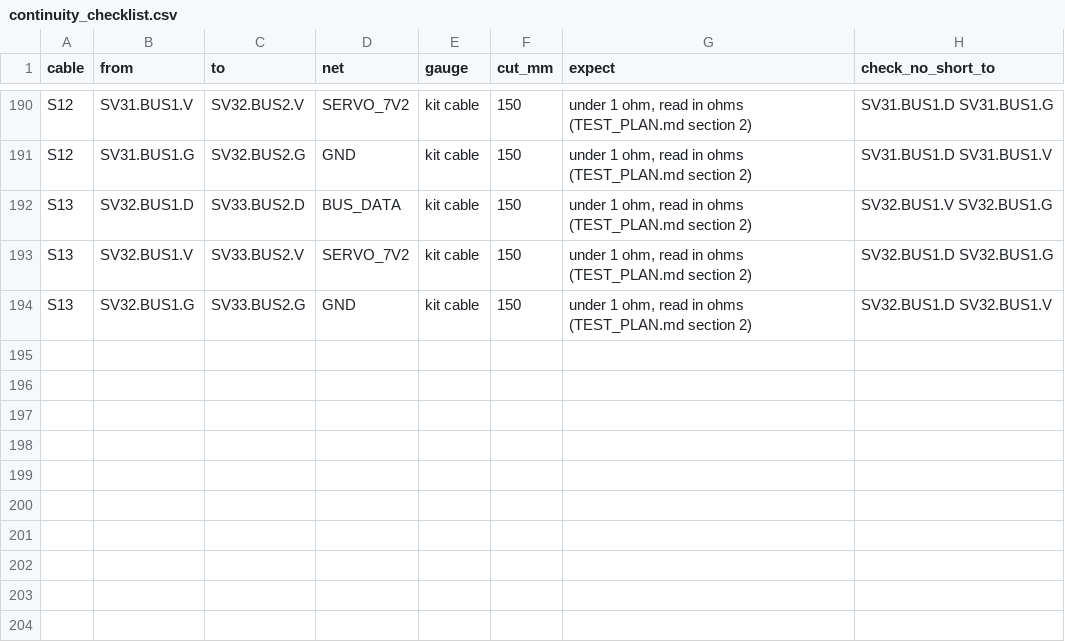
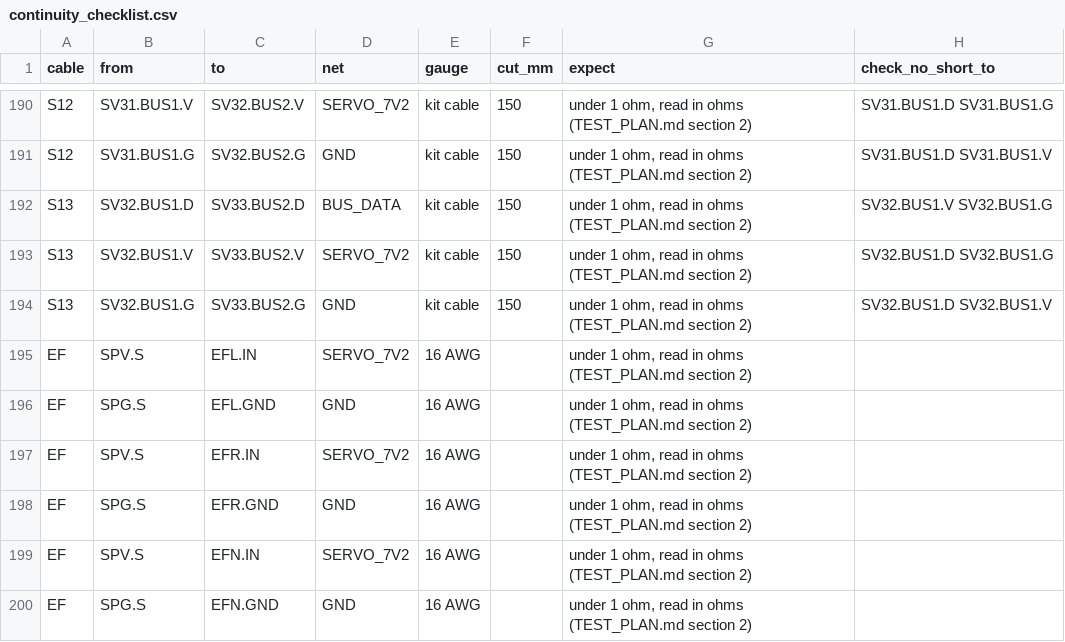
Before and after one commit to aaltaay/Open_Duck_Mini_v2, a CSV file: altaay_lab/audit/continuity_checklist.csv, drawn as a sheet; only a part is shown, gaps mark what is left out; the diff names each change by its address in the sheet, - before the commit and + after, or states it on an @@ line.

```diff
--- a/altaay_lab/audit/continuity_checklist.csv
+++ b/altaay_lab/audit/continuity_checklist.csv
+row 195: EF | SPV.S | EFL.IN | SERVO_7V2 | 16 AWG |  | under 1 ohm, read in ohms (TEST_PLAN.md section 2)
+row 196: EF | SPG.S | EFL.GND | GND | 16 AWG |  | under 1 ohm, read in ohms (TEST_PLAN.md section 2)
+row 197: EF | SPV.S | EFR.IN | SERVO_7V2 | 16 AWG |  | under 1 ohm, read in ohms (TEST_PLAN.md section 2)
+row 198: EF | SPG.S | EFR.GND | GND | 16 AWG |  | under 1 ohm, read in ohms (TEST_PLAN.md section 2)
+row 199: EF | SPV.S | EFN.IN | SERVO_7V2 | 16 AWG |  | under 1 ohm, read in ohms (TEST_PLAN.md section 2)
+row 200: EF | SPG.S | EFN.GND | GND | 16 AWG |  | under 1 ohm, read in ohms (TEST_PLAN.md section 2)
```
Also changed, not shown: 23 other files.
